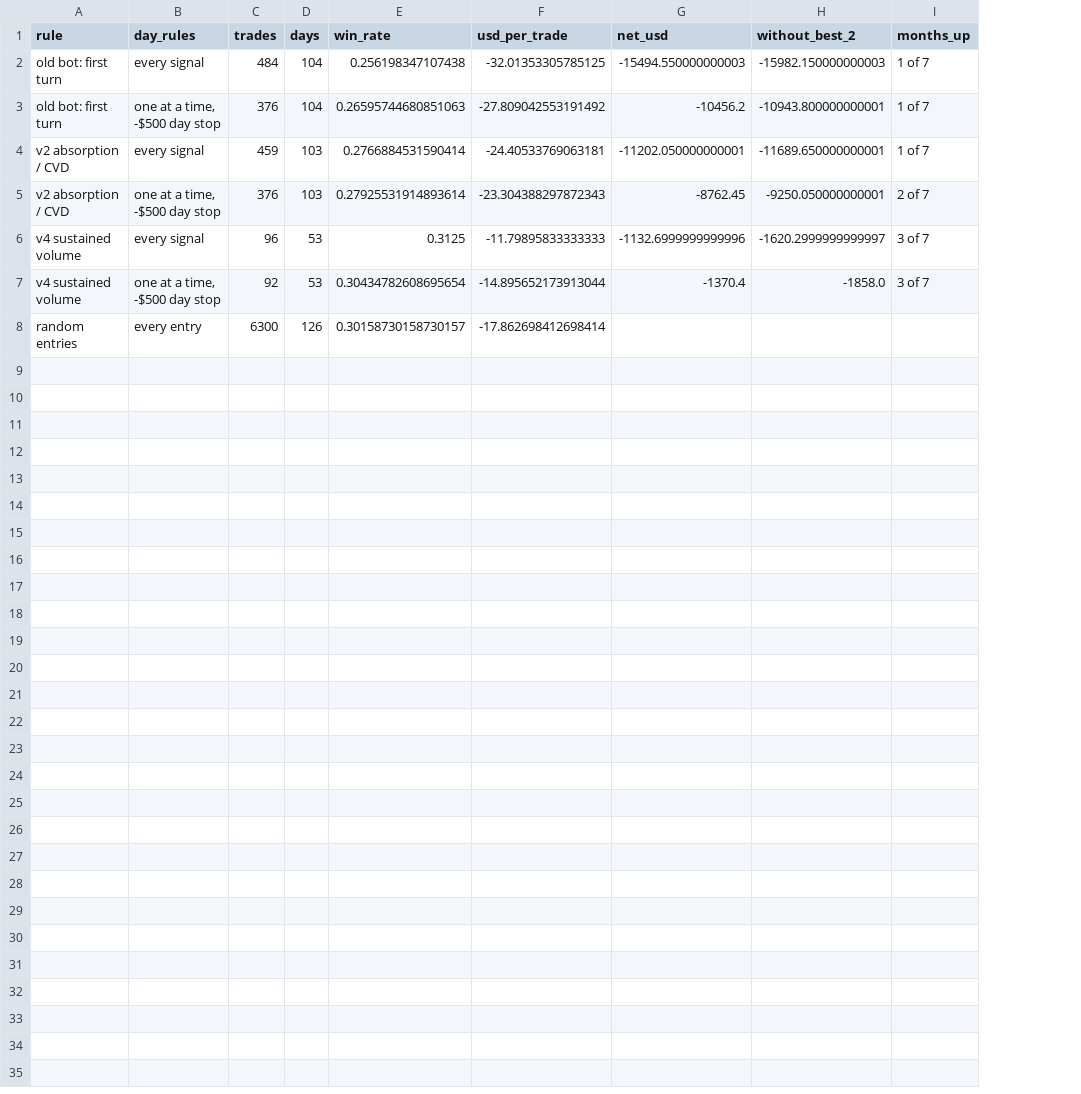
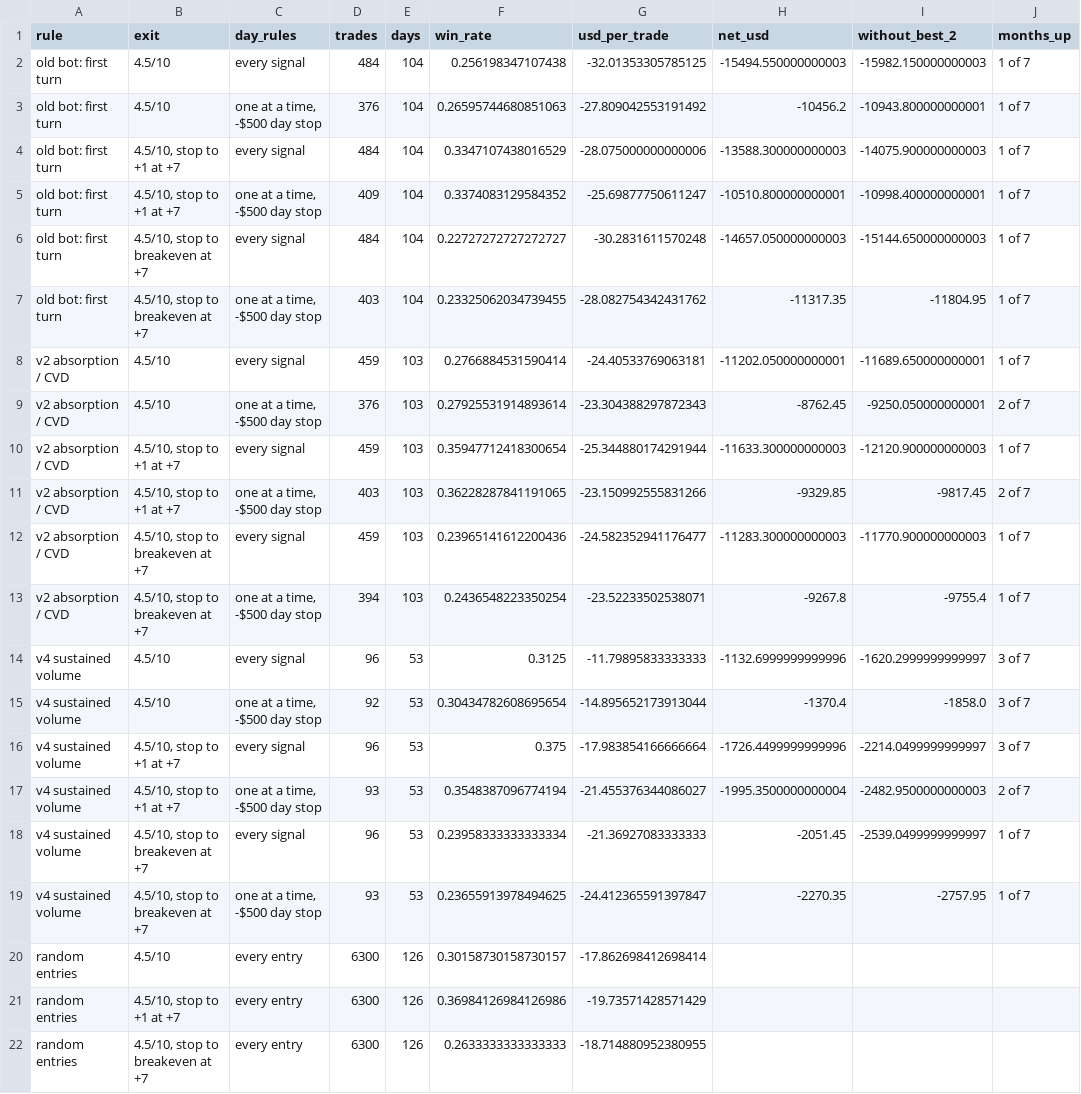
Before and after one commit to acastro2claude/tradingbot, a CSV file: research/results/journal/entry_read_2026_summary.csv, drawn as a sheet; the diff names each change by its address in the sheet, - before the commit and + after, or states it on an @@ line.

```diff
--- a/research/results/journal/entry_read_2026_summary.csv
+++ b/research/results/journal/entry_read_2026_summary.csv
+column B (exit), rows 2-3: 4.5/10 | 4.5/10; rows 8-9: 4.5/10 | 4.5/10; rows 14-15: 4.5/10 | 4.5/10; row 20: 4.5/10
+row 4: old bot: first turn | 4.5/10, stop to +1 at +7 | every signal | 484 | 104 | 0.3347107438016529 | -28.075000000000006 | -13588.300000000003 | -14075.900000000003 | 1 of 7
+row 5: old bot: first turn | 4.5/10, stop to +1 at +7 | one at a time, -$500 day stop | 409 | 104 | 0.3374083129584352 | -25.69877750611247 | -10510.800000000001 | -10998.400000000001 | 1 of 7
+row 6: old bot: first turn | 4.5/10, stop to breakeven at +7 | every signal | 484 | 104 | 0.22727272727272727 | -30.2831611570248 | -14657.050000000003 | -15144.650000000003 | 1 of 7
+row 7: old bot: first turn | 4.5/10, stop to breakeven at +7 | one at a time, -$500 day stop | 403 | 104 | 0.23325062034739455 | -28.082754342431762 | -11317.35 | -11804.95 | 1 of 7
+row 10: v2 absorption / CVD | 4.5/10, stop to +1 at +7 | every signal | 459 | 103 | 0.35947712418300654 | -25.344880174291944 | -11633.300000000003 | -12120.900000000003 | 1 of 7
+row 11: v2 absorption / CVD | 4.5/10, stop to +1 at +7 | one at a time, -$500 day stop | 403 | 103 | 0.36228287841191065 | -23.150992555831266 | -9329.85 | -9817.45 | 2 of 7
+row 12: v2 absorption / CVD | 4.5/10, stop to breakeven at +7 | every signal | 459 | 103 | 0.23965141612200436 | -24.582352941176477 | -11283.300000000003 | -11770.900000000003 | 1 of 7
+row 13: v2 absorption / CVD | 4.5/10, stop to breakeven at +7 | one at a time, -$500 day stop | 394 | 103 | 0.2436548223350254 | -23.52233502538071 | -9267.8 | -9755.4 | 1 of 7
+row 16: v4 sustained volume | 4.5/10, stop to +1 at +7 | every signal | 96 | 53 | 0.375 | -17.983854166666664 | -1726.4499999999996 | -2214.0499999999997 | 3 of 7
+row 17: v4 sustained volume | 4.5/10, stop to +1 at +7 | one at a time, -$500 day stop | 93 | 53 | 0.3548387096774194 | -21.455376344086027 | -1995.3500000000004 | -2482.9500000000003 | 2 of 7
+row 18: v4 sustained volume | 4.5/10, stop to breakeven at +7 | every signal | 96 | 53 | 0.23958333333333334 | -21.36927083333333 | -2051.45 | -2539.0499999999997 | 1 of 7
+row 19: v4 sustained volume | 4.5/10, stop to breakeven at +7 | one at a time, -$500 day stop | 93 | 53 | 0.23655913978494625 | -24.412365591397847 | -2270.35 | -2757.95 | 1 of 7
+row 21: random entries | 4.5/10, stop to +1 at +7 | every entry | 6300 | 126 | 0.36984126984126986 | -19.73571428571429
+row 22: random entries | 4.5/10, stop to breakeven at +7 | every entry | 6300 | 126 | 0.2633333333333333 | -18.714880952380955
```
Also changed, not shown: 8 other files.
